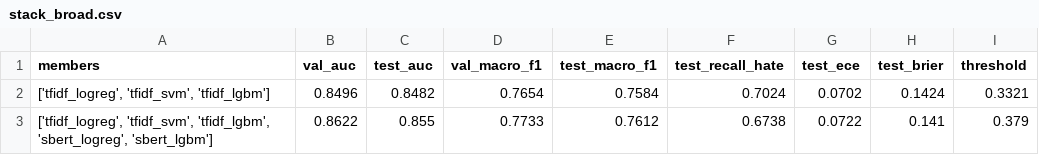
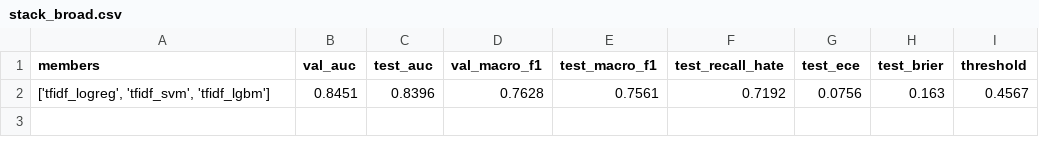
Before and after one commit to isasaade-23/hate-speech-nlp-en-pt, a CSV file: reports/tables/stack_broad.csv, drawn as a sheet.

```diff
--- a/reports/tables/stack_broad.csv
+++ b/reports/tables/stack_broad.csv
@@ -1,3 +1,2 @@
 members,val_auc,test_auc,val_macro_f1,test_macro_f1,test_recall_hate,test_ece,test_brier,threshold
-"['tfidf_logreg', 'tfidf_svm', 'tfidf_lgbm']",0.8496,0.8482,0.7654,0.7584,0.7024,0.0702,0.1424,0.3321
-"['tfidf_logreg', 'tfidf_svm', 'tfidf_lgbm', 'sbert_logreg', 'sbert_lgbm']",0.8622,0.855,0.7733,0.7612,0.6738,0.0722,0.141,0.379
+"['tfidf_logreg', 'tfidf_svm', 'tfidf_lgbm']",0.8451,0.8396,0.7628,0.7561,0.7192,0.0756,0.163,0.4567
```
Also changed, not shown: 18 other files.
